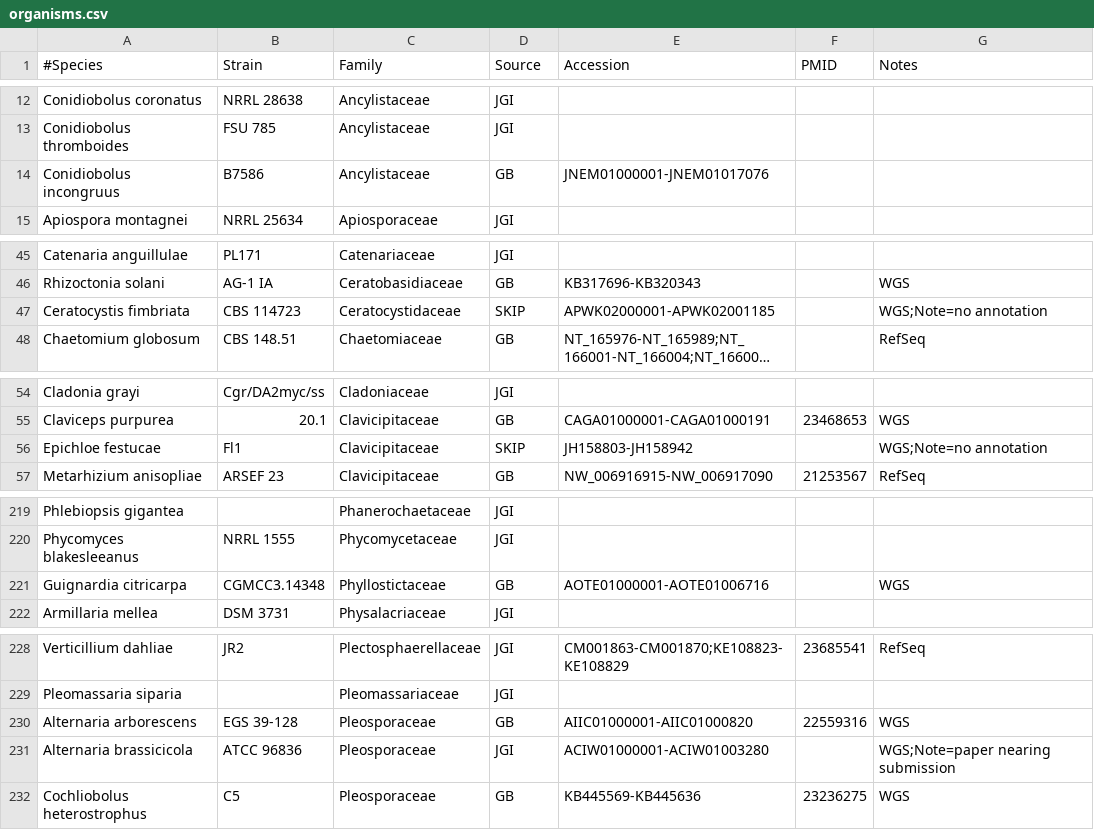
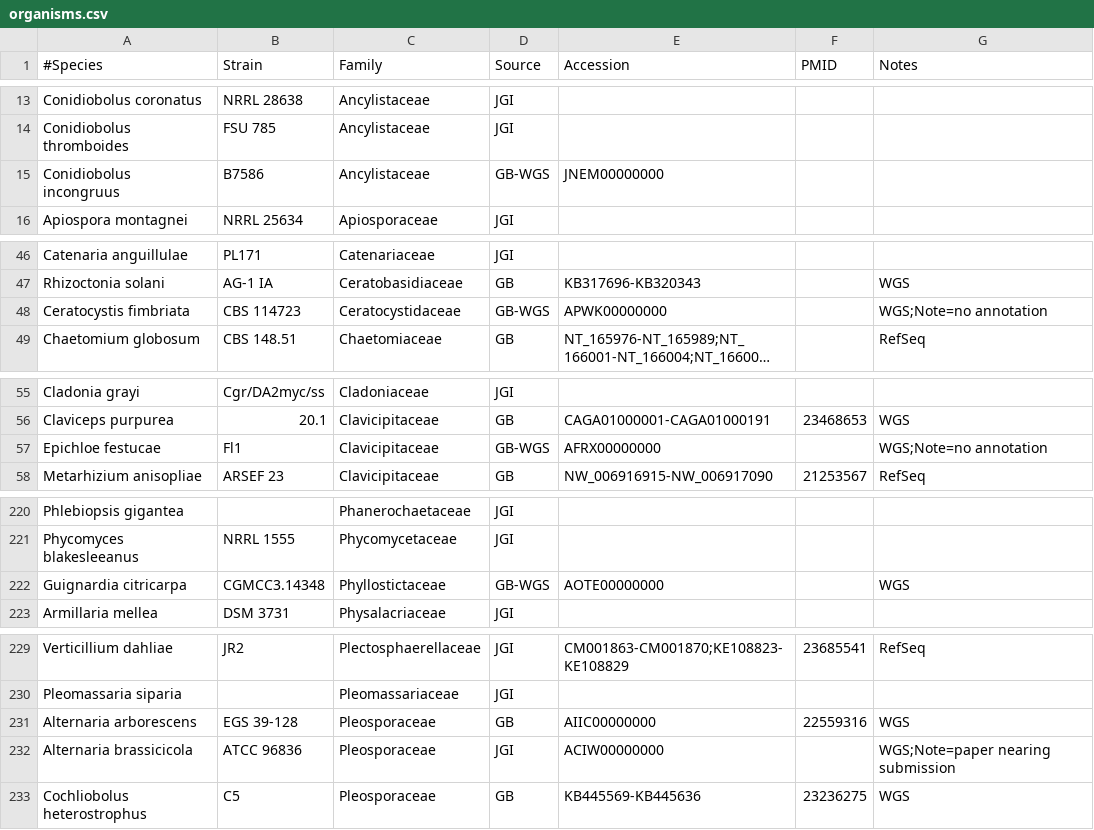
Before and after one commit to sjmondo/genomes, a CSV file: lib/organisms.csv, drawn as a sheet; only a part is shown, gaps mark what is left out; long unchanged cells end in …; addresses are those after the commit; the diff covers the shown part only; the diff names each change by its address in the sheet, - before the commit and + after, or states it on an @@ line.

Commit message:
convert to using GB-WGS for other source

```diff
--- a/lib/organisms.csv
+++ b/lib/organisms.csv
-D15 (Source): GB
+D15 (Source): GB-WGS
-E15 (Accession): JNEM01000001-JNEM01017076
+E15 (Accession): JNEM00000000
-D48 (Source): SKIP
+D48 (Source): GB-WGS
-E48 (Accession): APWK02000001-APWK02001185
+E48 (Accession): APWK00000000
-D57 (Source): SKIP
+D57 (Source): GB-WGS
-E57 (Accession): JH158803-JH158942
+E57 (Accession): AFRX00000000
-D222 (Source): GB
+D222 (Source): GB-WGS
-E222 (Accession): AOTE01000001-AOTE01006716
+E222 (Accession): AOTE00000000
-E231 (Accession): AIIC01000001-AIIC01000820
+E231 (Accession): AIIC00000000
-E232 (Accession): ACIW01000001-ACIW01003280
+E232 (Accession): ACIW00000000
```
Also changed, not shown: 1 added row and 59 edited cells elsewhere in this file.
